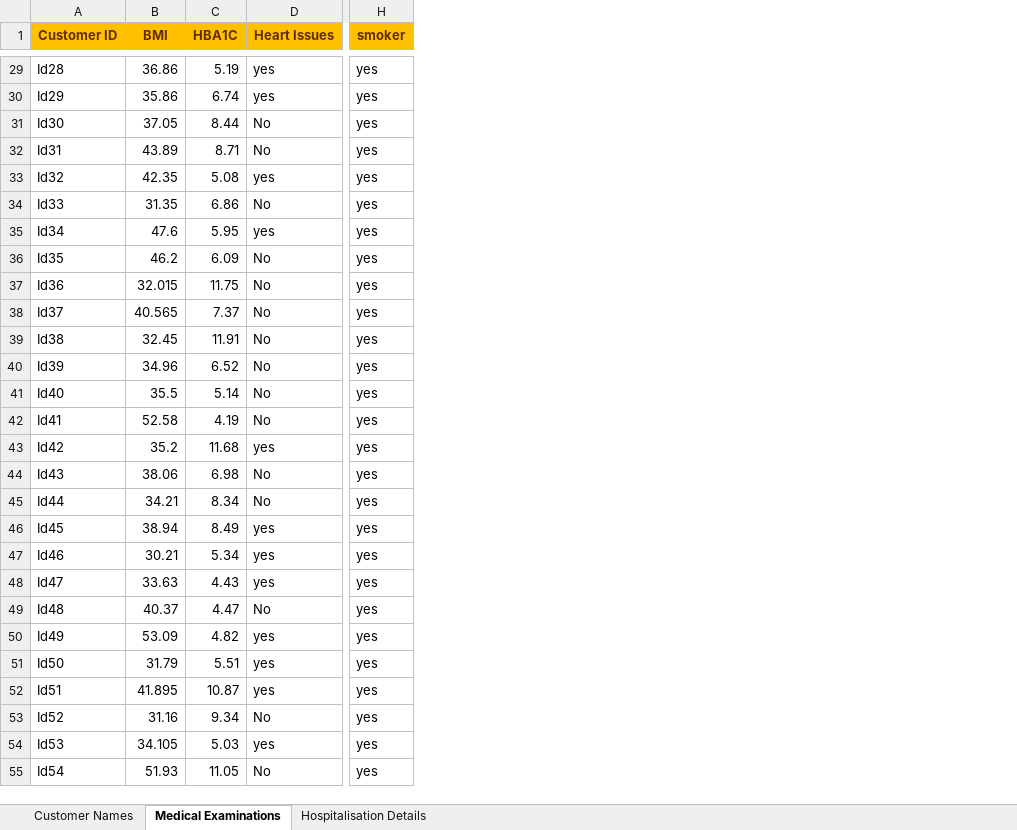
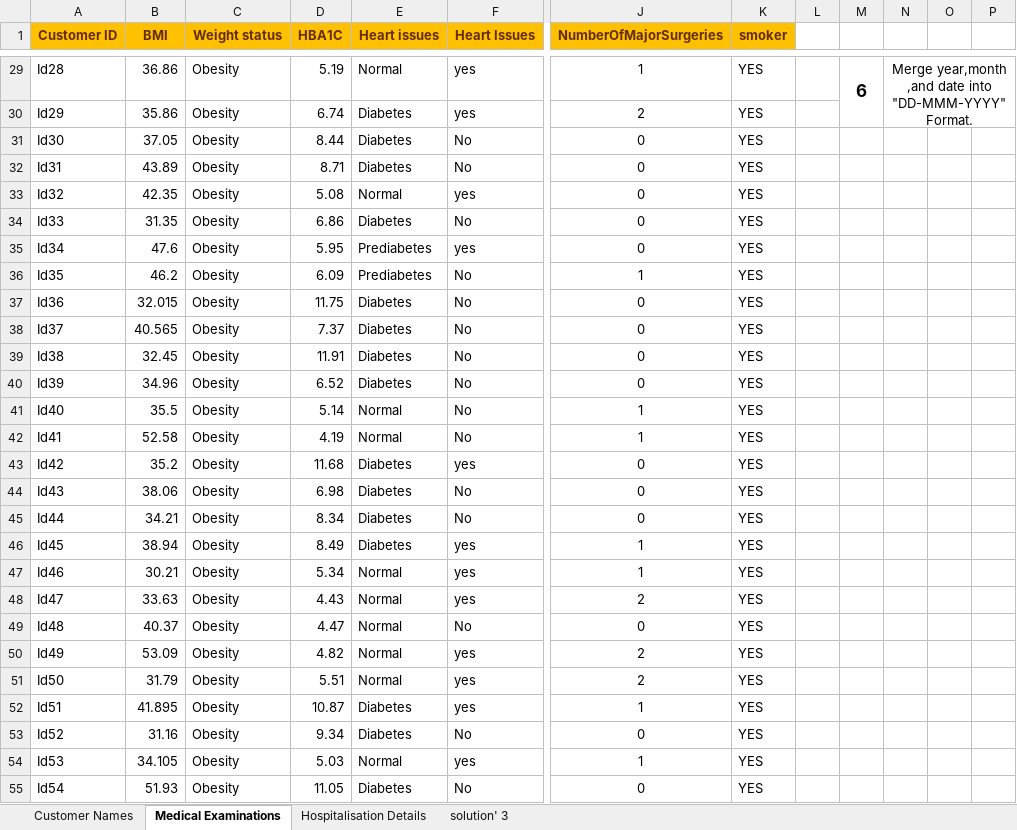
Before and after one commit to nahlashraff-debug/Healthcare-data-analysis-and-insights, an Excel workbook: healthcare.xlsx, sheet Medical Examinations, drawn as a sheet; only a part is shown, gaps mark what is left out; values as stored, in another font and other column widths than the file's, no borders; addresses are those after the commit; the diff covers the shown part only; the diff names each change by its address in the sheet, - before the commit and + after, or states it on an @@ line.

```diff
--- a/healthcare.xlsx (sheet Medical Examinations)
+++ b/healthcare.xlsx (sheet Medical Examinations)
+sheet tab: solution' 3
+column C (Weight status), rows 29-55: all Obesity
+column E (Heart issues), rows 29-55: Normal | Diabetes | Diabetes | Diabetes | Normal | Diabetes | Prediabetes | Prediabetes | Diabetes | Diabetes | Diabetes | Diabetes | Normal | Normal | Diabetes | Diabetes | Diabetes | Diabetes | Normal | Normal | Normal | Normal | Normal | Diabetes | Diabetes | Normal | Diabetes
+column J (NumberOfMajorSurgeries), rows 29-55: 1 | 2 | 0 | 0 | 0 | 0 | 0 | 1 | 0 | 0 | 0 | 0 | 1 | 1 | 0 | 0 | 0 | 1 | 1 | 2 | 0 | 2 | 2 | 1 | 0 | 1 | 0
+column L, empty
+column M, row 29: 6
+column N, row 29: Merge year,month ,and date into "DD-MMM-YYYY" Format.
+column O, empty
+column P, empty
-K29:K55 (smoker): yes
+K29:K55 (smoker): YES
```
Also changed, not shown: 461 edited cells elsewhere in this sheet, sheet Hospitalisation Details, sheet Customer Names.
